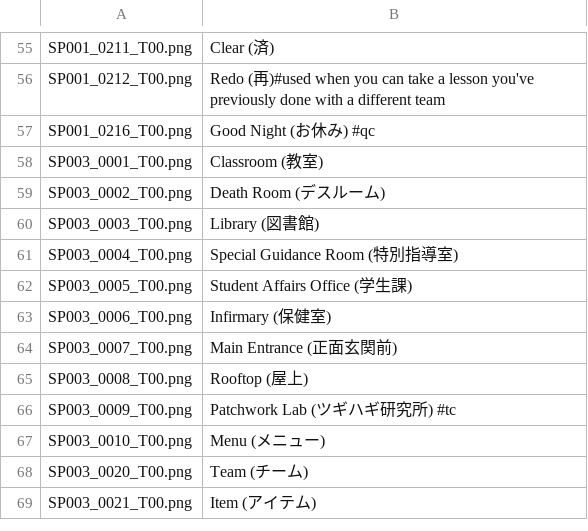
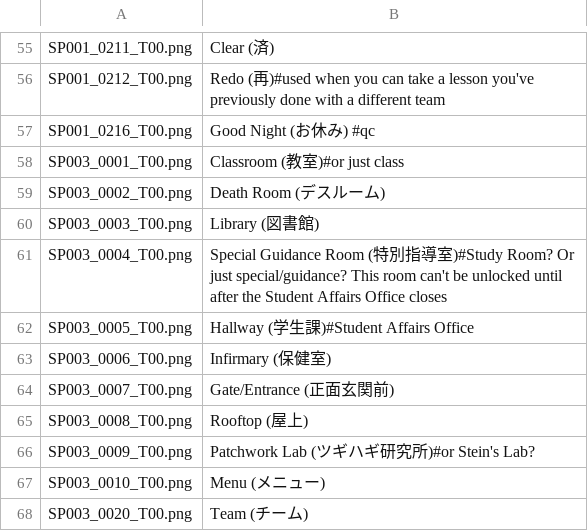
Before and after one commit to AGTTeam/MonoPriData, a CSV file: Images.csv, drawn as a sheet; only a part is shown, gaps mark what is left out; the shorter side is filled out with more unchanged rows.

```diff
--- a/Images.csv
+++ b/Images.csv
@@ -57,11 +57,11 @@ SP001_0212_T00.png,Redo (再)#used when you can take a lesson you've previously
 SP001_0216_T00.png,Good Night (お休み) #qc
-SP003_0001_T00.png,Classroom (教室)
+SP003_0001_T00.png,Classroom (教室)#or just class
 SP003_0002_T00.png,Death Room (デスルーム)
 SP003_0003_T00.png,Library (図書館)
-SP003_0004_T00.png,Special Guidance Room (特別指導室)
-SP003_0005_T00.png,Student Affairs Office (学生課)
+SP003_0004_T00.png,Special Guidance Room (特別指導室)#Study Room? Or just special/guidance? This room can't be unlocked until after the Student Affairs Office closes
+SP003_0005_T00.png,Hallway (学生課)#Student Affairs Office
 SP003_0006_T00.png,Infirmary (保健室)
-SP003_0007_T00.png,Main Entrance (正面玄関前)
+SP003_0007_T00.png,Gate/Entrance (正面玄関前)
 SP003_0008_T00.png,Rooftop (屋上)
-SP003_0009_T00.png,Patchwork Lab (ツギハギ研究所) #tc
+SP003_0009_T00.png,Patchwork Lab (ツギハギ研究所)#or Stein's Lab?
 SP003_0010_T00.png,Menu (メニュー)
```
Also changed, not shown: 1 other file.
